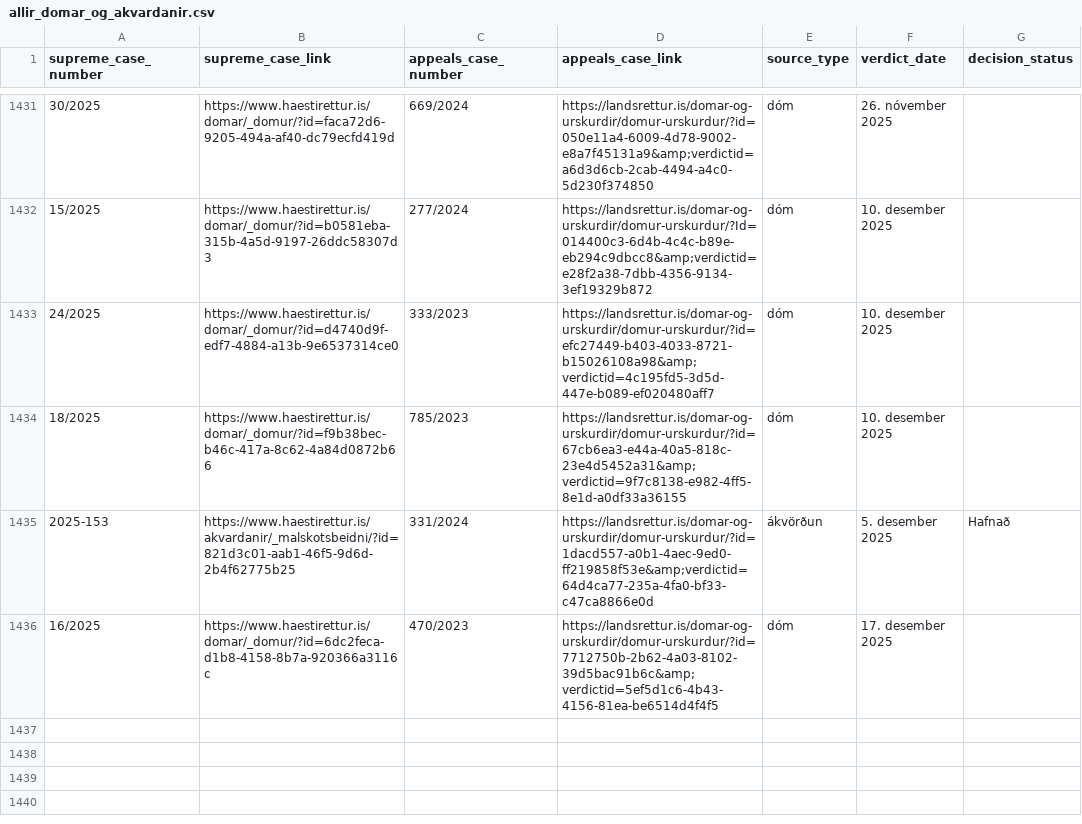
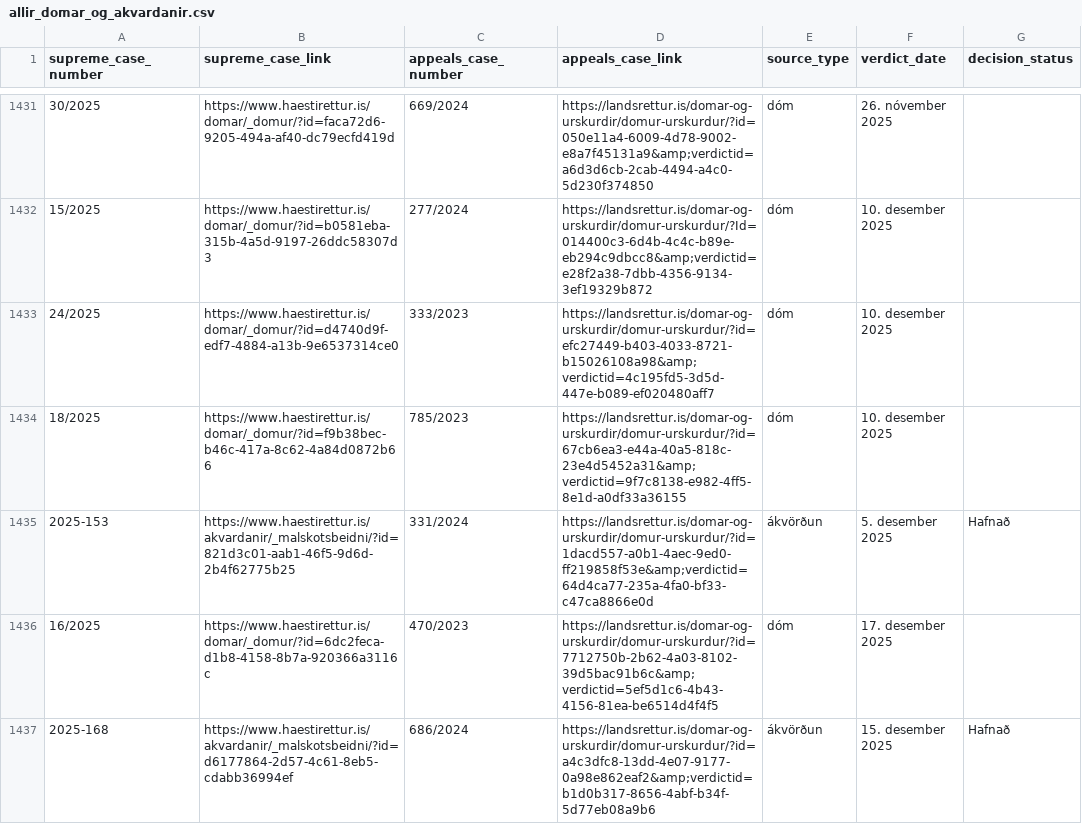
Before and after one commit to larust/hvar-er-haestarettardomurinn, a CSV file: allir_domar_og_akvardanir.csv, drawn as a sheet; only a part is shown, gaps mark what is left out.

Commit message:
chore: update verdicts 2025-12-18T22:02:31Z

```diff
--- a/allir_domar_og_akvardanir.csv
+++ b/allir_domar_og_akvardanir.csv
@@ -1436 +1436,2 @@ supreme_case_number,supreme_case_link,appeals_case_number,appeals_case_link,sour
 16/2025,https://www.haestirettur.is/domar/_domur/?id=6dc2feca-d1b8-4158-8b7a-920366a3116c,470/2023,https://landsrettur.is/domar-og-urskurdir/domur-urskurdur/?id=7712750b-2b62-4a03-8102-39d5bac91b6c&amp;verdictid=5ef5d1c6-4b43-4156-81ea-be6514d4f4f5,dóm,17. desember 2025,
+2025-168,https://www.haestirettur.is/akvardanir/_malskotsbeidni/?id=d6177864-2d57-4c61-8eb5-cdabb36994ef,686/2024,https://landsrettur.is/domar-og-urskurdir/domur-urskurdur/?id=a4c3dfc8-13dd-4e07-9177-0a98e862eaf2&amp;verdictid=b1d0b317-8656-4abf-b34f-5d77eb08a9b6,ákvörðun,15. desember 2025,Hafnað
```
Also changed, not shown: 2 other files.
